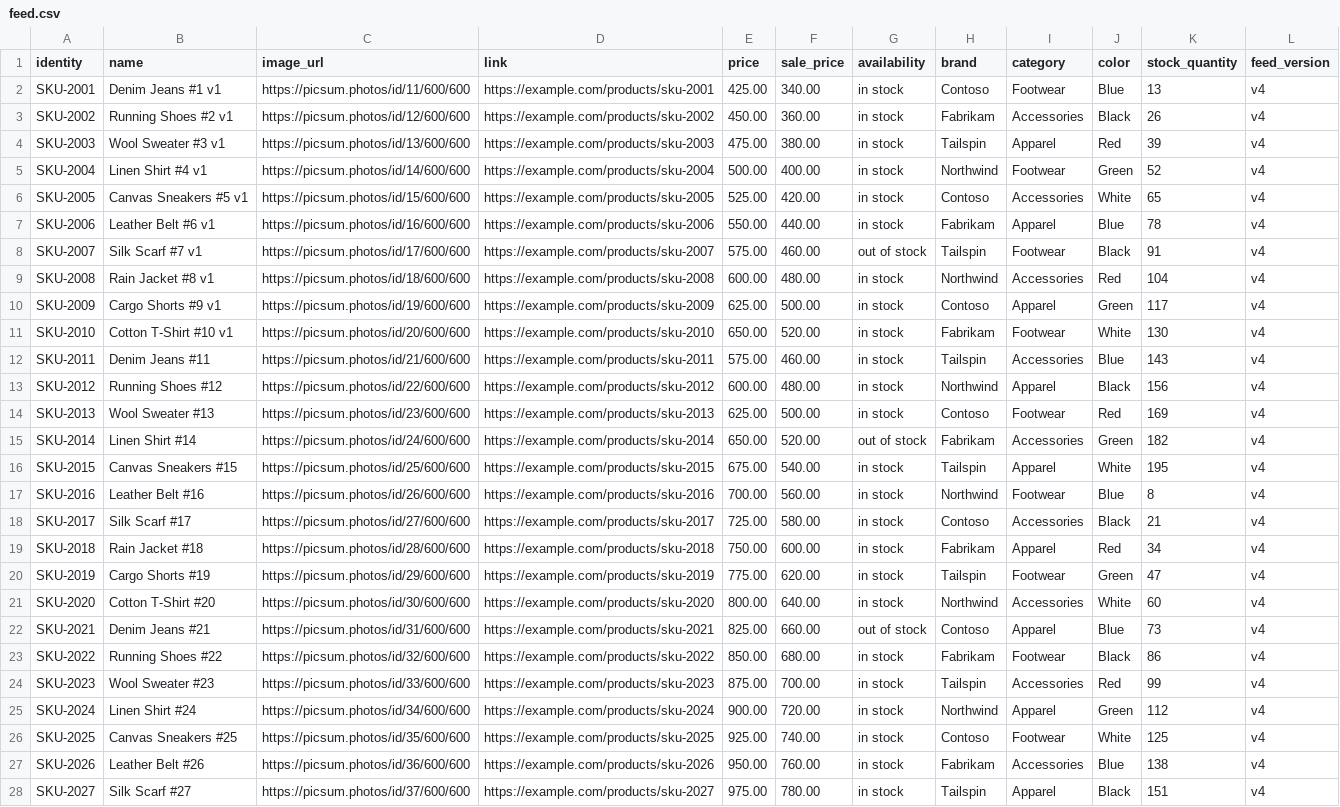
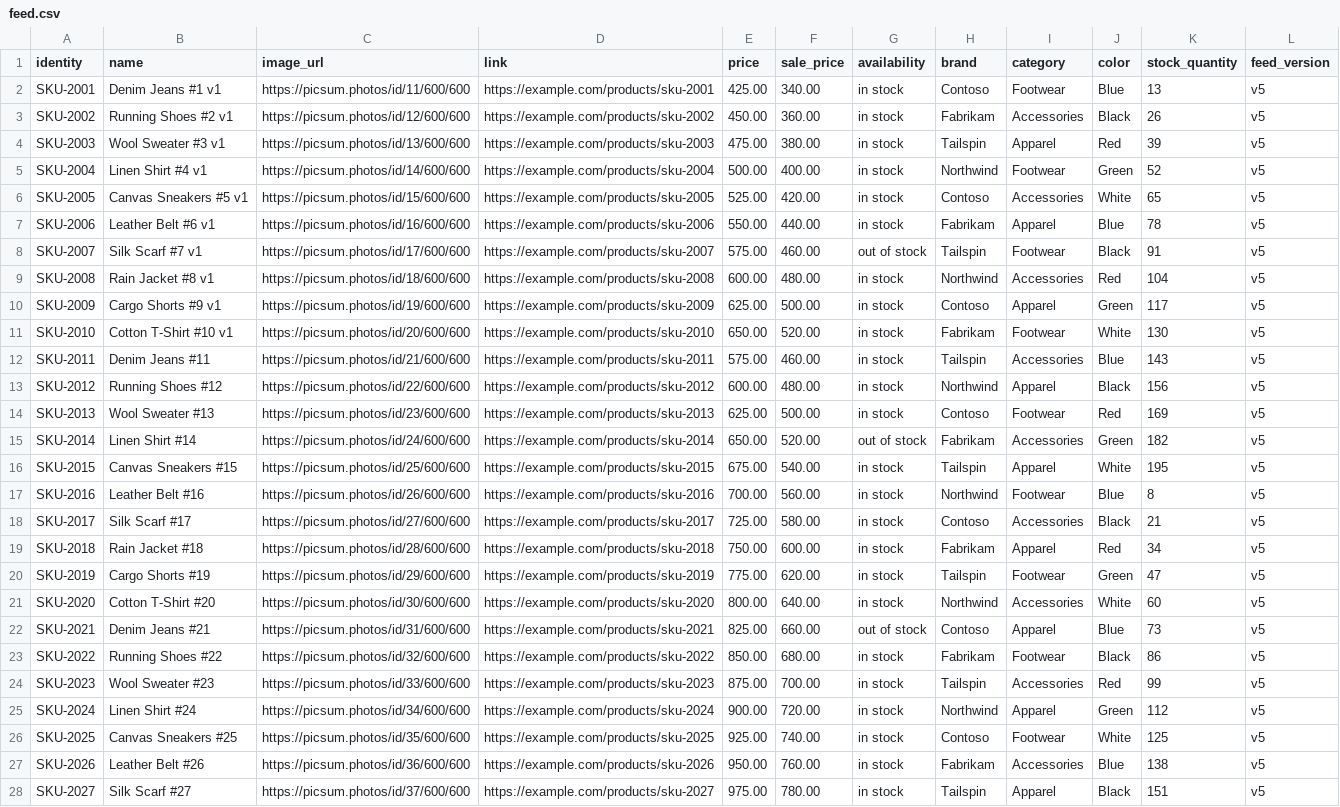
Before and after one commit to CTDevsharma/Webtesting, a CSV file: catalog-sync-test/feed.csv, drawn as a sheet; only a part is shown; the diff covers the shown part only; the diff names each change by its address in the sheet, - before the commit and + after, or states it on an @@ line.

```diff
--- a/catalog-sync-test/feed.csv
+++ b/catalog-sync-test/feed.csv
-L2:L28 (feed_version): v4
+L2:L28 (feed_version): v5
```
Also changed, not shown: 2 added rows and 14 edited cells elsewhere in this file, 1 other file.
